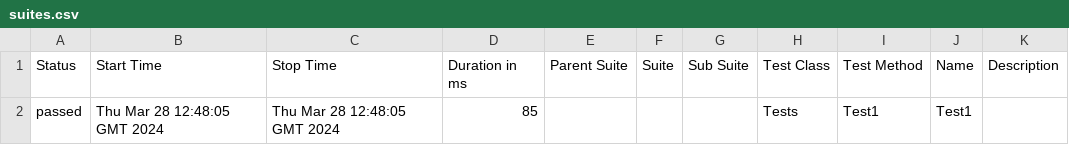
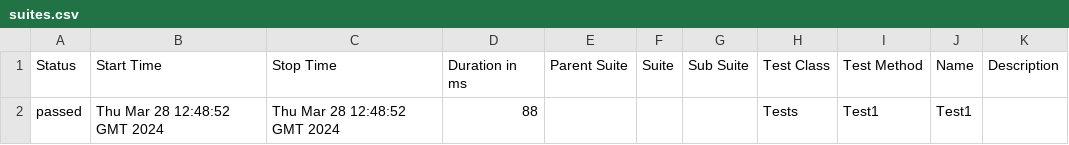
Before and after one commit to ladesa-ro/gerar-horario, a CSV file: b/development/data/suites.csv, drawn as a sheet.

```diff
--- a/b/development/data/suites.csv
+++ b/b/development/data/suites.csv
@@ -1,2 +1,2 @@
 "Status","Start Time","Stop Time","Duration in ms","Parent Suite","Suite","Sub Suite","Test Class","Test Method","Name","Description"
-"passed","Thu Mar 28 12:48:05 GMT 2024","Thu Mar 28 12:48:05 GMT 2024","85","","","","Tests","Test1","Test1",""
+"passed","Thu Mar 28 12:48:52 GMT 2024","Thu Mar 28 12:48:52 GMT 2024","88","","","","Tests","Test1","Test1",""
```
Also changed, not shown: 24 other files.
